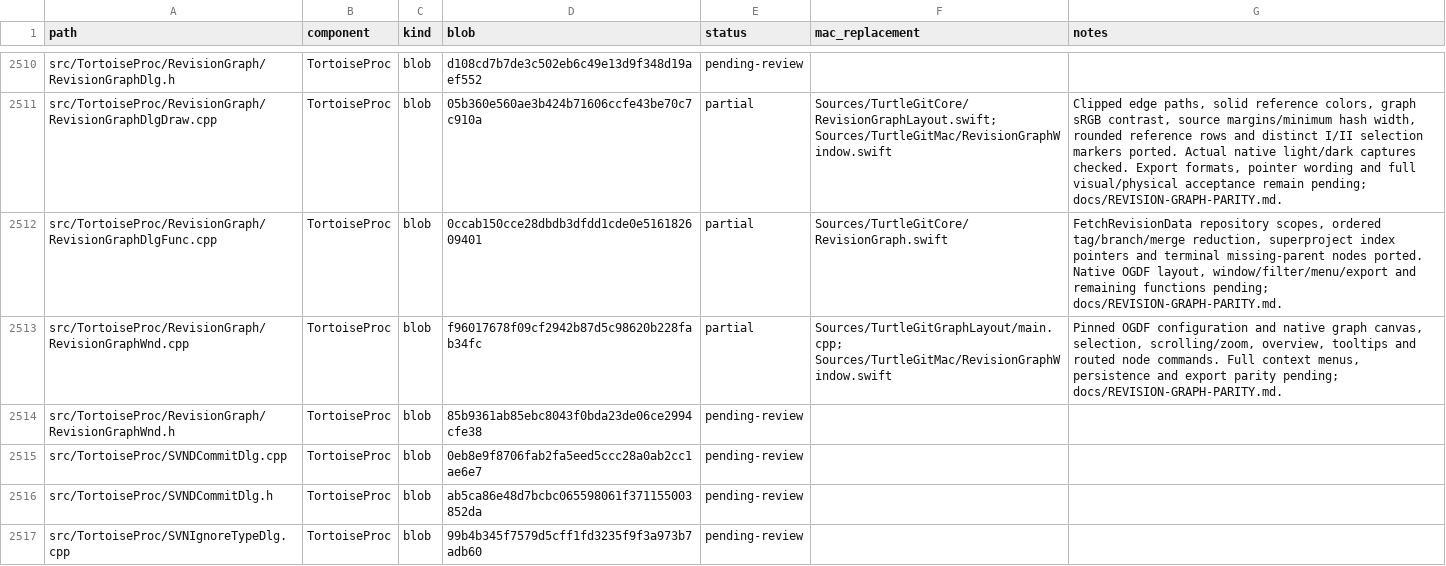
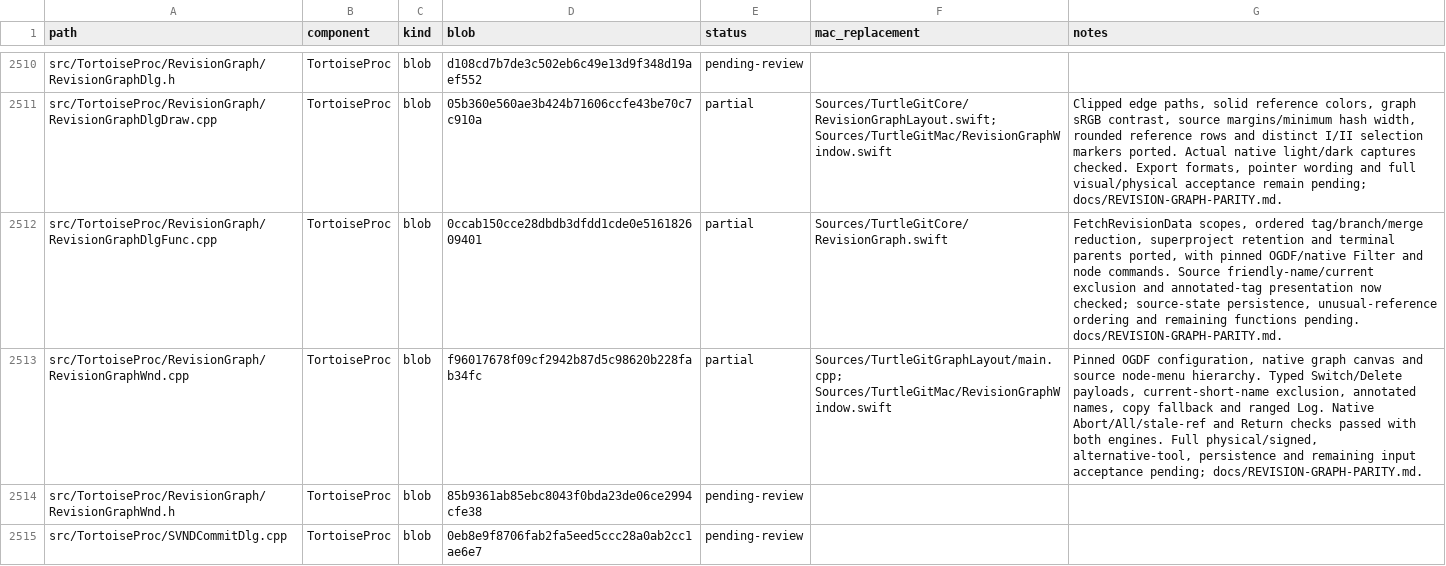
Before and after one commit to jfk-solutions/turtle-git-mac, a CSV file: docs/upstream-files.csv, drawn as a sheet; only a part is shown, gaps mark what is left out; the shorter side is filled out with more unchanged rows.

Commit message:
Match Revision Graph reference menus and guard owned deletion workflows

```diff
--- a/docs/upstream-files.csv
+++ b/docs/upstream-files.csv
@@ -2511,4 +2511,4 @@ src/TortoiseProc/RevisionGraph/RevisionGraphDlg.h,TortoiseProc,blob,d108cd7b7de3
 src/TortoiseProc/RevisionGraph/RevisionGraphDlgDraw.cpp,TortoiseProc,blob,05b360e560ae3b424b71606ccfe43be70c7c910a,partial,Sources/TurtleGitCore/RevisionGraphLayout.swift; Sources/TurtleGitMac/RevisionGraphWindow.swift,"Clipped edge paths, solid reference colors, graph sRGB contrast, source margins/minimum hash width, rounded reference rows and distinct I/II selection markers ported. Actual native light/dark captures checked. Export formats, pointer wording and full visual/physical acceptance remain pending; docs/REVISION-GRAPH-PARITY.md."
-src/TortoiseProc/RevisionGraph/RevisionGraphDlgFunc.cpp,TortoiseProc,blob,0ccab150cce28dbdb3dfdd1cde0e516182609401,partial,Sources/TurtleGitCore/RevisionGraph.swift,"FetchRevisionData repository scopes, ordered tag/branch/merge reduction, superproject index pointers and terminal missing-parent nodes ported. Native OGDF layout, window/filter/menu/export and remaining functions pending; docs/REVISION-GRAPH-PARITY.md."
-src/TortoiseProc/RevisionGraph/RevisionGraphWnd.cpp,TortoiseProc,blob,f96017678f09cf2942b87d5c98620b228fab34fc,partial,Sources/TurtleGitGraphLayout/main.cpp; Sources/TurtleGitMac/RevisionGraphWindow.swift,"Pinned OGDF configuration and native graph canvas, selection, scrolling/zoom, overview, tooltips and routed node commands. Full context menus, persistence and export parity pending; docs/REVISION-GRAPH-PARITY.md."
+src/TortoiseProc/RevisionGraph/RevisionGraphDlgFunc.cpp,TortoiseProc,blob,0ccab150cce28dbdb3dfdd1cde0e516182609401,partial,Sources/TurtleGitCore/RevisionGraph.swift,"FetchRevisionData scopes, ordered tag/branch/merge reduction, superproject retention and terminal parents ported, with pinned OGDF/native Filter and node commands. Source friendly-name/current exclusion and annotated-tag presentation now checked; source-state persistence, unusual-reference ordering and remaining functions pending. docs/REVISION-GRAPH-PARITY.md."
+src/TortoiseProc/RevisionGraph/RevisionGraphWnd.cpp,TortoiseProc,blob,f96017678f09cf2942b87d5c98620b228fab34fc,partial,Sources/TurtleGitGraphLayout/main.cpp; Sources/TurtleGitMac/RevisionGraphWindow.swift,"Pinned OGDF configuration, native graph canvas and source node-menu hierarchy. Typed Switch/Delete payloads, current-short-name exclusion, annotated names, copy fallback and ranged Log. Native Abort/All/stale-ref and Return checks passed with both engines. Full physical/signed, alternative-tool, persistence and remaining input acceptance pending; docs/REVISION-GRAPH-PARITY.md."
 src/TortoiseProc/RevisionGraph/RevisionGraphWnd.h,TortoiseProc,blob,85b9361ab85ebc8043f0bda23de06ce2994cfe38,pending-review,,
```
Also changed, not shown: 9 other files.
